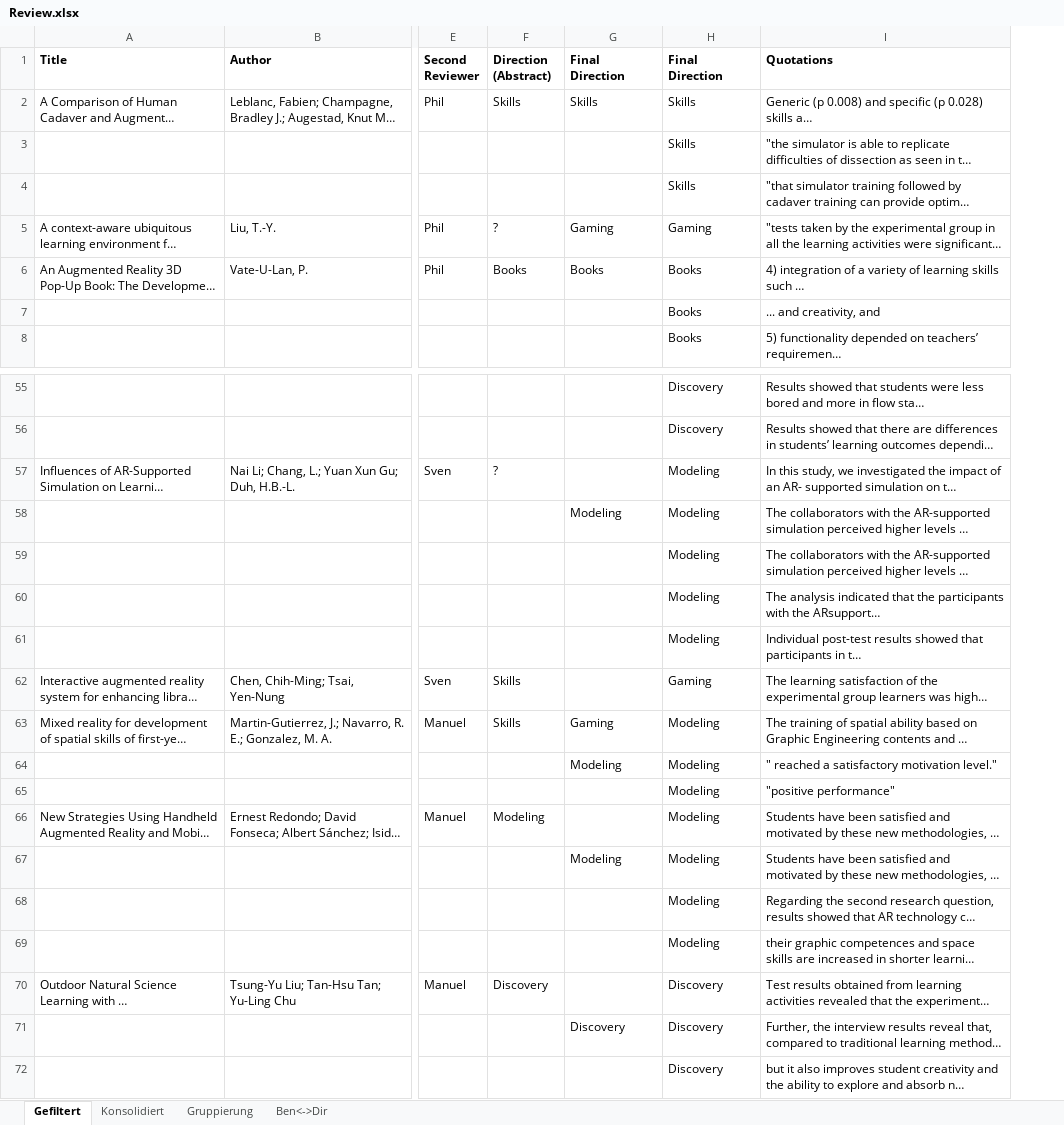
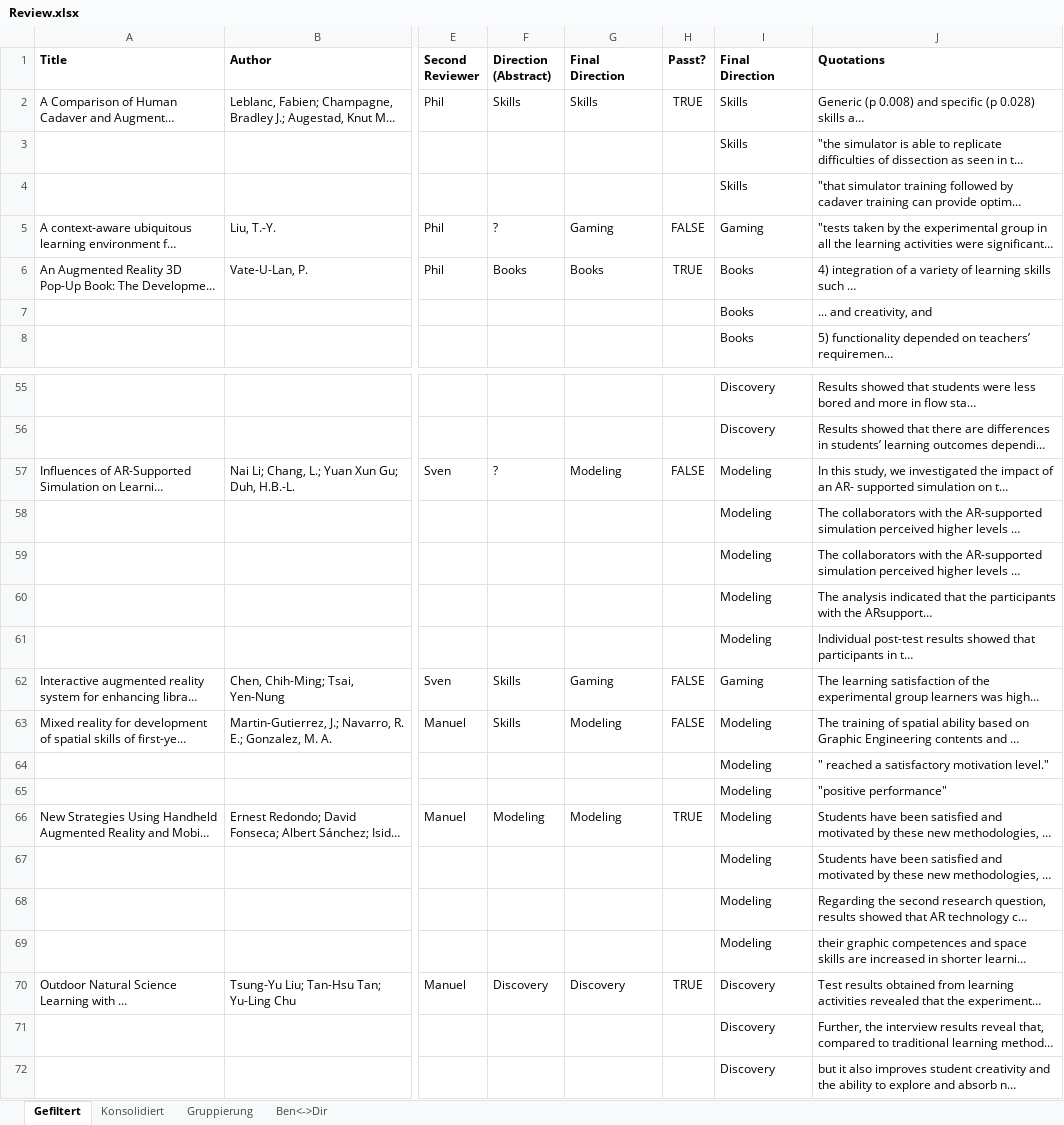
Before and after one commit to pdiegmann/AR-Education, an Excel workbook: Review.xlsx, sheet Gefiltert, drawn as a sheet; only a part is shown, gaps mark what is left out; long unchanged cells end in …; values as stored, in another font and other column widths than the file's, no borders; the diff covers the shown part only; the diff names each change by its address in the sheet, - before the commit and + after, or states it on an @@ line.

```diff
--- a/Review.xlsx (sheet Gefiltert)
+++ b/Review.xlsx (sheet Gefiltert)
+column H (Passt?), rows 2-6: TRUE |  |  | FALSE | TRUE; rows 57-70: FALSE |  |  |  |  | FALSE | FALSE |  |  | TRUE |  |  |  | TRUE
-G57 (Final Direction): (empty)
+G57 (Final Direction): Modeling
-G58 (Final Direction): Modeling
+G58 (Final Direction): (empty)
-G62 (Final Direction): (empty)
+G62 (Final Direction): Gaming
-G63 (Final Direction): Gaming
+G63 (Final Direction): Modeling
-G64 (Final Direction): Modeling
+G64 (Final Direction): (empty)
-G66 (Final Direction): (empty)
+G66 (Final Direction): Modeling
-G67 (Final Direction): Modeling
+G67 (Final Direction): (empty)
-G70 (Final Direction): (empty)
+G70 (Final Direction): Discovery
-G71 (Final Direction): Discovery
+G71 (Final Direction): (empty)
```
Also changed, not shown: 18 edited cells elsewhere in this sheet, formulas that keep their value, Documentation/Export_mitBenefits_Advanced.xlsx.
